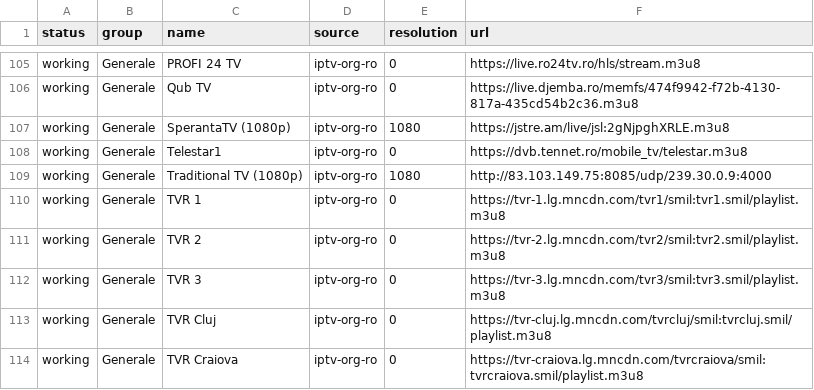
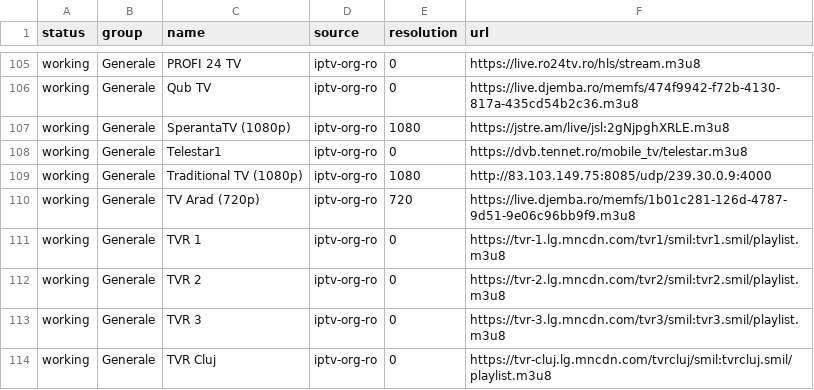
Before and after one commit to carloclim/romania-iptv-list, a CSV file: dist/status.csv, drawn as a sheet; only a part is shown, gaps mark what is left out; the shorter side is filled out with more unchanged rows; the diff names each change by its address in the sheet, - before the commit and + after, or states it on an @@ line.

```diff
--- a/dist/status.csv
+++ b/dist/status.csv
+row 110: working | Generale | TV Arad (720p) | iptv-org-ro | 720 | https://live.djemba.ro/memfs/1b01c281-126d-4787-9d51-9e06c96bb9f9.m3u8
```
Also changed, not shown: 11 other files.
